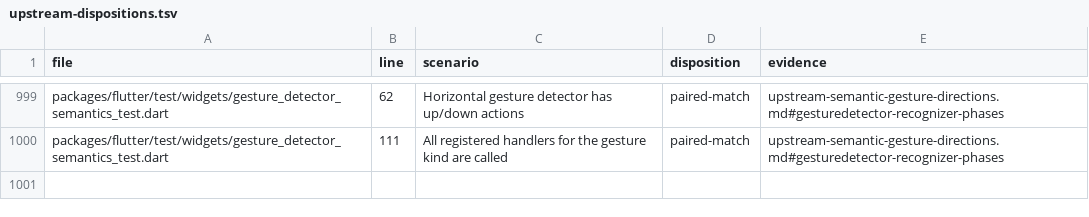
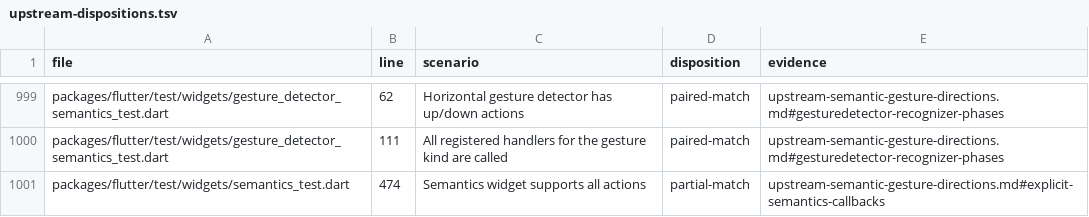
Before and after one commit to FabortLabs/incular, a TSV file: audits/flutter-3.50.0-parity/upstream-dispositions.tsv, drawn as a sheet; only a part is shown, gaps mark what is left out; the diff names each change by its address in the sheet, - before the commit and + after, or states it on an @@ line.

Commit message:
Keep explicit semantic scroll directions independent

```diff
--- a/audits/flutter-3.50.0-parity/upstream-dispositions.tsv
+++ b/audits/flutter-3.50.0-parity/upstream-dispositions.tsv
+row 1001: packages/flutter/test/widgets/semantics_test.dart | 474 | Semantics widget supports all actions | partial-match | upstream-semantic-gesture-directions.md#explicit-semantics-callbacks
```
Also changed, not shown: 8 other files.
